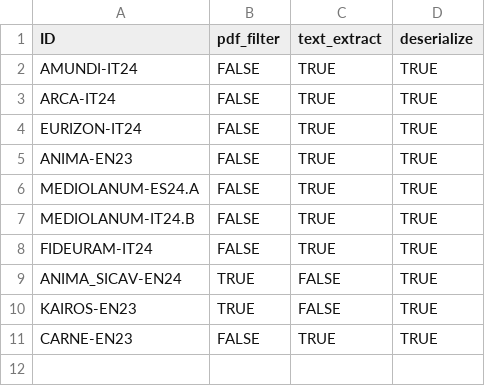
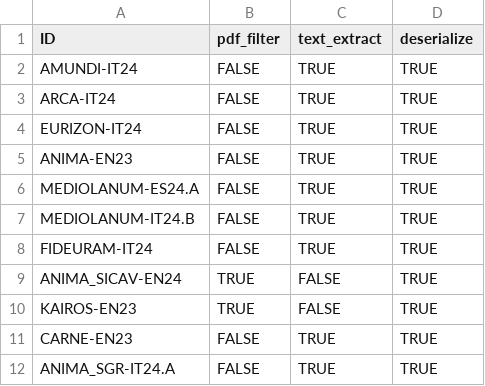
Before and after one commit to tvp-freeports/analysis_finance_reports, a CSV file: src/freeports_analysis/formats/algorithms/structured/partial_pipes.csv, drawn as a sheet; the diff names each change by its address in the sheet, - before the commit and + after, or states it on an @@ line.

```diff
--- a/src/freeports_analysis/formats/algorithms/structured/partial_pipes.csv
+++ b/src/freeports_analysis/formats/algorithms/structured/partial_pipes.csv
+row 12: ANIMA_SGR-IT24.A | FALSE | TRUE | TRUE
```
Also changed, not shown: src/freeports_analysis/formats/algorithms/structured/additional_headers.csv, src/freeports_analysis/formats/algorithms/structured/args.csv, 4 other files.
